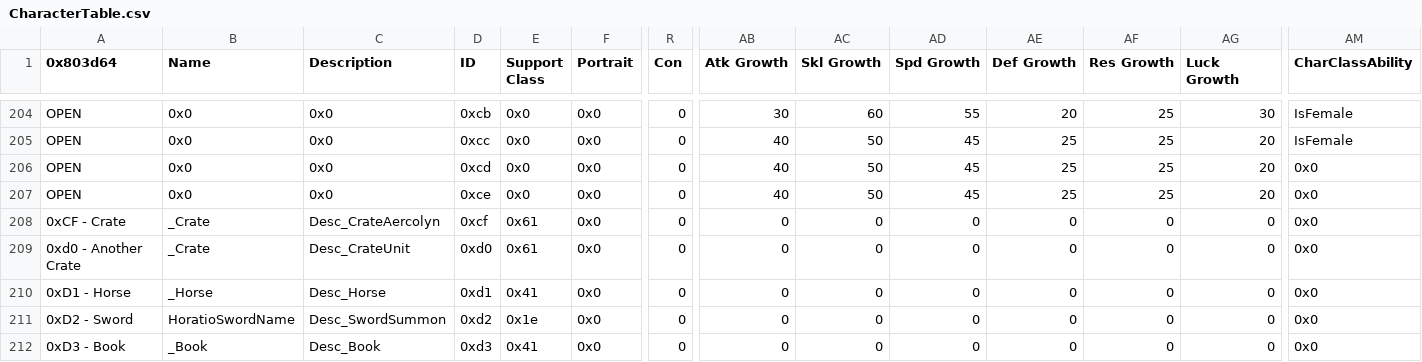
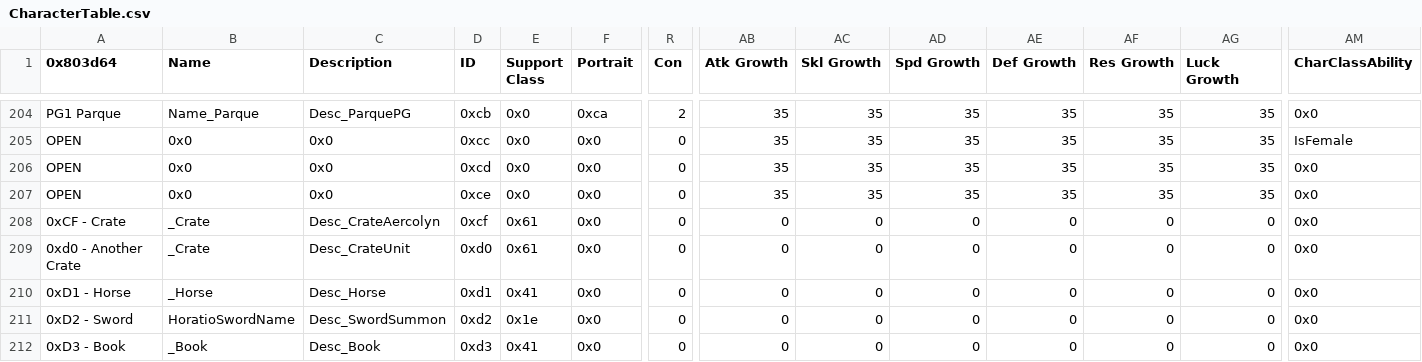
Before and after one commit to Retina1/TMGC_Buildfiles, a CSV file: Tables/NightmareModules/CharactersClasses/CharacterTable.csv, drawn as a sheet; only a part is shown, gaps mark what is left out; the diff covers the shown part only; the diff names each change by its address in the sheet, - before the commit and + after, or states it on an @@ line.

```diff
--- a/Tables/NightmareModules/CharactersClasses/CharacterTable.csv
+++ b/Tables/NightmareModules/CharactersClasses/CharacterTable.csv
-A204 (0x803d64): OPEN
+A204 (0x803d64): PG1 Parque
-B204 (Name): 0x0
+B204 (Name): Name_Parque
-C204 (Description): 0x0
+C204 (Description): Desc_ParquePG
-F204 (Portrait): 0x0
+F204 (Portrait): 0xca
-R204 (Con): 0
+R204 (Con): 2
-AB204 (Atk Growth): 30
+AB204 (Atk Growth): 35
-AC204 (Skl Growth): 60
+AC204 (Skl Growth): 35
-AD204 (Spd Growth): 55
+AD204 (Spd Growth): 35
-AE204 (Def Growth): 20
+AE204 (Def Growth): 35
-AF204:AF207 (Res Growth): 25
+AF204:AF207 (Res Growth): 35
-AG204 (Luck Growth): 30
+AG204 (Luck Growth): 35
-AM204 (CharClassAbility): IsFemale
+AM204 (CharClassAbility): 0x0
-AB205:AB207 (Atk Growth): 40
+AB205:AB207 (Atk Growth): 35
-AC205:AC207 (Skl Growth): 50
+AC205:AC207 (Skl Growth): 35
-AD205:AD207 (Spd Growth): 45
+AD205:AD207 (Spd Growth): 35
-AE205:AE207 (Def Growth): 25
+AE205:AE207 (Def Growth): 35
-AG205:AG207 (Luck Growth): 20
+AG205:AG207 (Luck Growth): 35
```
Also changed, not shown: 44 edited cells elsewhere in this file, Tables/NightmareModules/ChapterData/ChapterData.csv, Tables/NightmareModules/CharactersClasses/MagCharEditor.csv, 26 other files.
